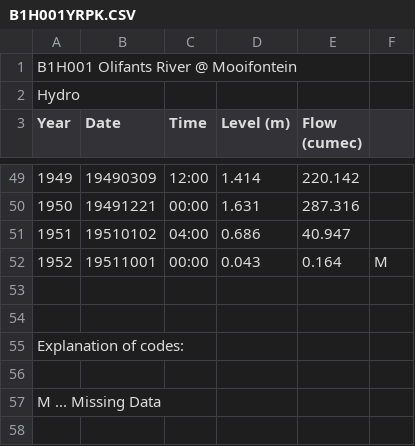
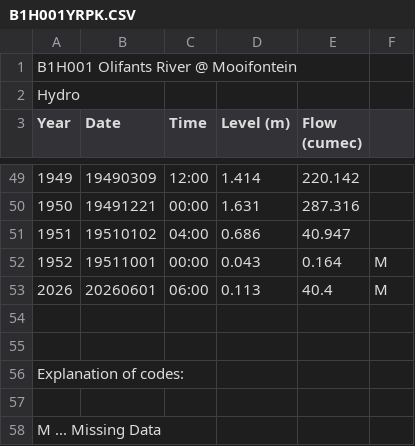
Before and after one commit to lzam0/Synoptic-Project-2025, a CSV file: Actual_Data/B1H001YRPK.CSV, drawn as a sheet; only a part is shown, gaps mark what is left out; the diff names each change by its address in the sheet, - before the commit and + after, or states it on an @@ line.

```diff
--- a/Actual_Data/B1H001YRPK.CSV
+++ b/Actual_Data/B1H001YRPK.CSV
+row 53: 2026 | 20260601 | 06:00 | 0.113 | 40.4 | M
```
Also changed, not shown: 4 other files.
